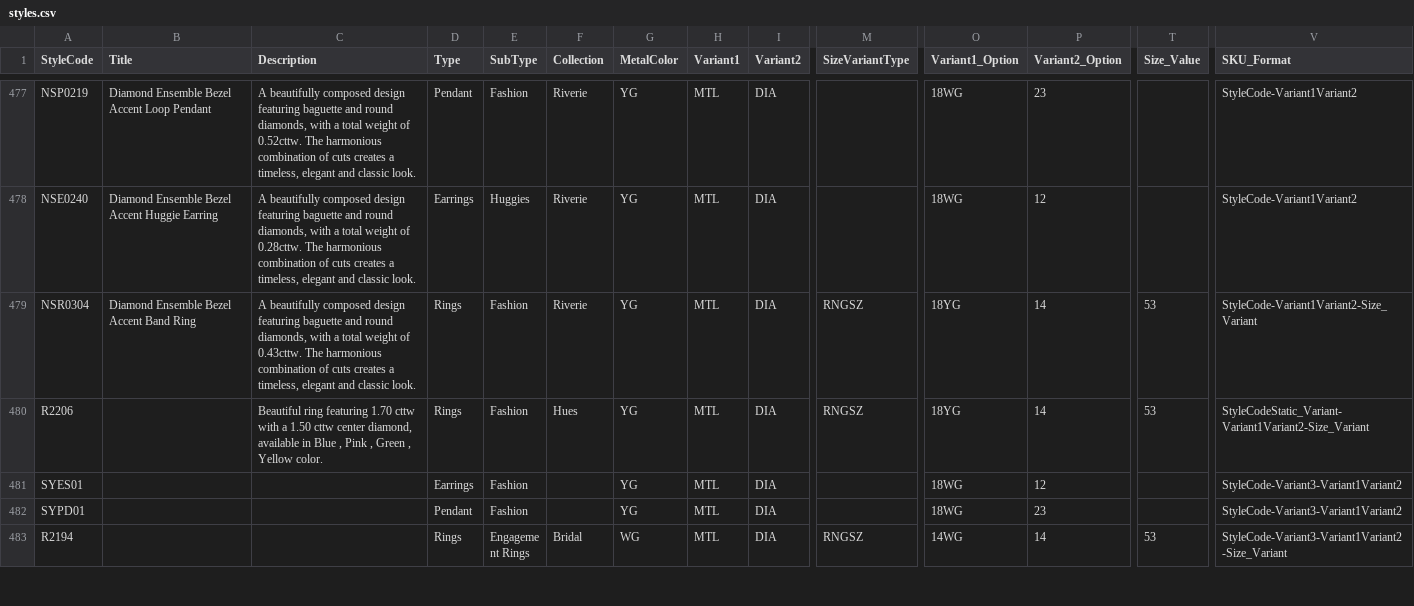
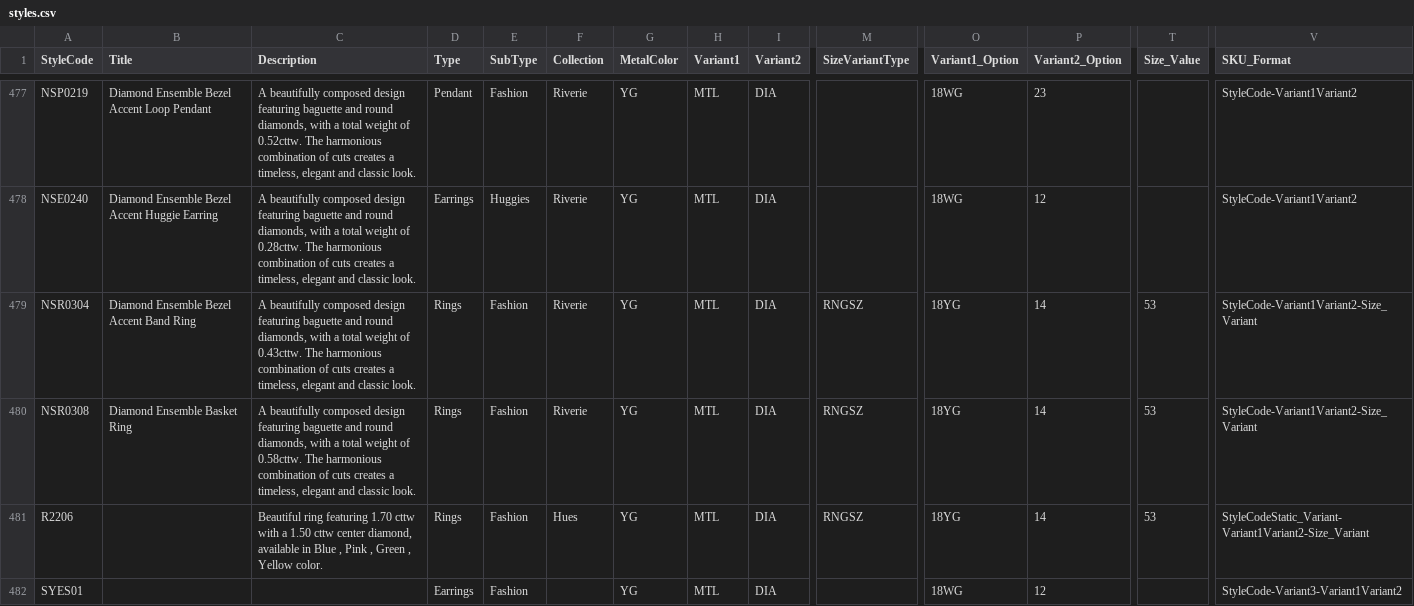
Before and after one commit to niravpmehta/jewelry-data, a CSV file: styles.csv, drawn as a sheet; only a part is shown, gaps mark what is left out; the shorter side is filled out with more unchanged rows; rows hold the shown columns only; the diff names each change by its address in the sheet, - before the commit and + after, or states it on an @@ line.

Commit message:
Sync styles.csv

```diff
--- a/styles.csv
+++ b/styles.csv
+row 480: NSR0308 | Diamond Ensemble Basket Ring | A beautifully composed design featuring baguette and round diamonds, with a total weight of 0.58cttw. The harmonious combination of cuts creates a timeless, elegant and classic look. | Rings | Fashion | Riverie | YG | MTL | DIA | RNGSZ | 18YG | 14 | 53 | StyleCode-Variant1Variant2-Size_Variant
```
